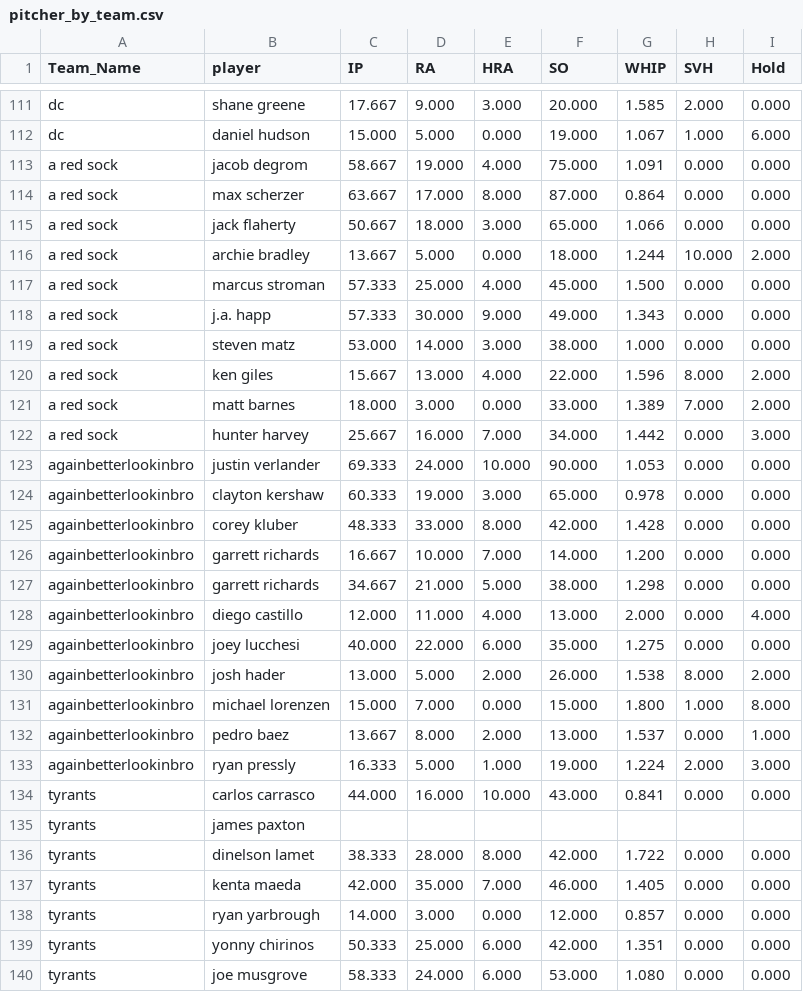
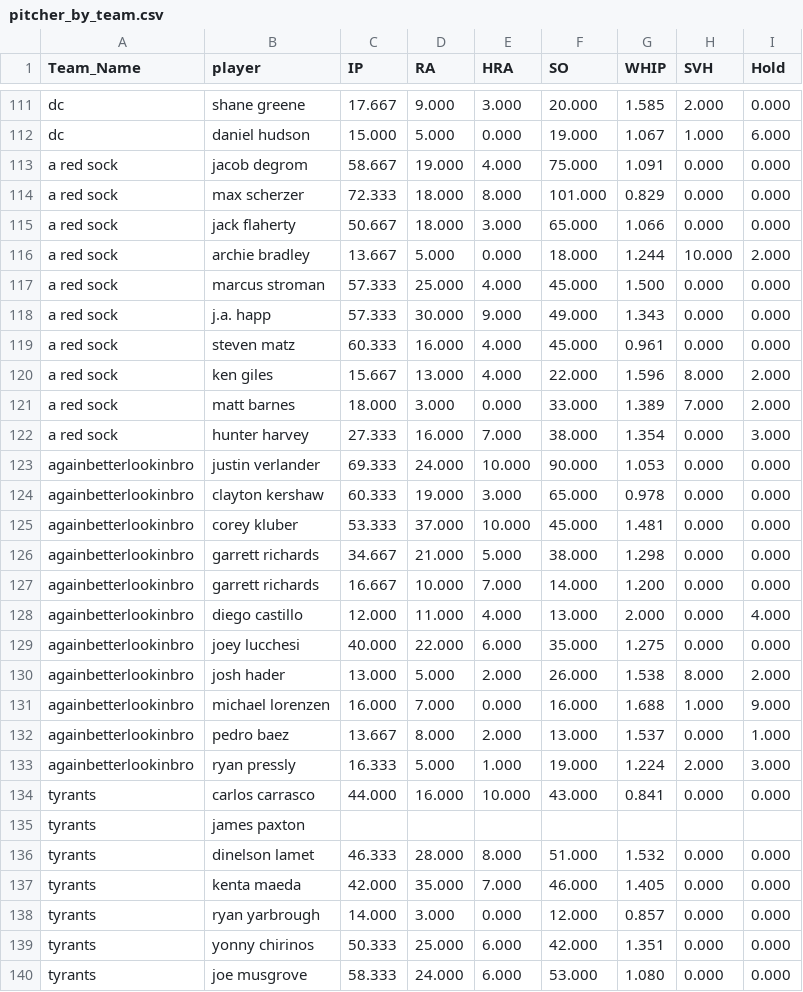
Before and after one commit to far-from-normal/far-from-normal.github.io, a CSV file: pitcher_by_team.csv, drawn as a sheet; only a part is shown, gaps mark what is left out; the diff covers the shown part only.

```diff
--- a/pitcher_by_team.csv
+++ b/pitcher_by_team.csv
@@ -113,3 +113,3 @@ dc,daniel hudson,15.000,5.000,0.000,19.000,1.067,1.000,6.000
 a red sock,jacob degrom,58.667,19.000,4.000,75.000,1.091,0.000,0.000
-a red sock,max scherzer,63.667,17.000,8.000,87.000,0.864,0.000,0.000
+a red sock,max scherzer,72.333,18.000,8.000,101.000,0.829,0.000,0.000
 a red sock,jack flaherty,50.667,18.000,3.000,65.000,1.066,0.000,0.000
@@ -118,11 +118,11 @@ a red sock,marcus stroman,57.333,25.000,4.000,45.000,1.500,0.000,0.000
 a red sock,j.a. happ,57.333,30.000,9.000,49.000,1.343,0.000,0.000
-a red sock,steven matz,53.000,14.000,3.000,38.000,1.000,0.000,0.000
+a red sock,steven matz,60.333,16.000,4.000,45.000,0.961,0.000,0.000
 a red sock,ken giles,15.667,13.000,4.000,22.000,1.596,8.000,2.000
 a red sock,matt barnes,18.000,3.000,0.000,33.000,1.389,7.000,2.000
-a red sock,hunter harvey,25.667,16.000,7.000,34.000,1.442,0.000,3.000
+a red sock,hunter harvey,27.333,16.000,7.000,38.000,1.354,0.000,3.000
 againbetterlookinbro,justin verlander,69.333,24.000,10.000,90.000,1.053,0.000,0.000
 againbetterlookinbro,clayton kershaw,60.333,19.000,3.000,65.000,0.978,0.000,0.000
-againbetterlookinbro,corey kluber,48.333,33.000,8.000,42.000,1.428,0.000,0.000
+againbetterlookinbro,corey kluber,53.333,37.000,10.000,45.000,1.481,0.000,0.000
+againbetterlookinbro,garrett richards,34.667,21.000,5.000,38.000,1.298,0.000,0.000
 againbetterlookinbro,garrett richards,16.667,10.000,7.000,14.000,1.200,0.000,0.000
-againbetterlookinbro,garrett richards,34.667,21.000,5.000,38.000,1.298,0.000,0.000
 againbetterlookinbro,diego castillo,12.000,11.000,4.000,13.000,2.000,0.000,4.000
@@ -130,3 +130,3 @@ againbetterlookinbro,joey lucchesi,40.000,22.000,6.000,35.000,1.275,0.000,0.000
 againbetterlookinbro,josh hader,13.000,5.000,2.000,26.000,1.538,8.000,2.000
-againbetterlookinbro,michael lorenzen,15.000,7.000,0.000,15.000,1.800,1.000,8.000
+againbetterlookinbro,michael lorenzen,16.000,7.000,0.000,16.000,1.688,1.000,9.000
 againbetterlookinbro,pedro baez,13.667,8.000,2.000,13.000,1.537,0.000,1.000
@@ -135,3 +135,3 @@ tyrants,carlos carrasco,44.000,16.000,10.000,43.000,0.841,0.000,0.000
 tyrants,james paxton,,,,,,,
-tyrants,dinelson lamet,38.333,28.000,8.000,42.000,1.722,0.000,0.000
+tyrants,dinelson lamet,46.333,28.000,8.000,51.000,1.532,0.000,0.000
 tyrants,kenta maeda,42.000,35.000,7.000,46.000,1.405,0.000,0.000
```
Also changed, not shown: 120 edited cells elsewhere in this file, batter_by_team.csv, 1 other file.
